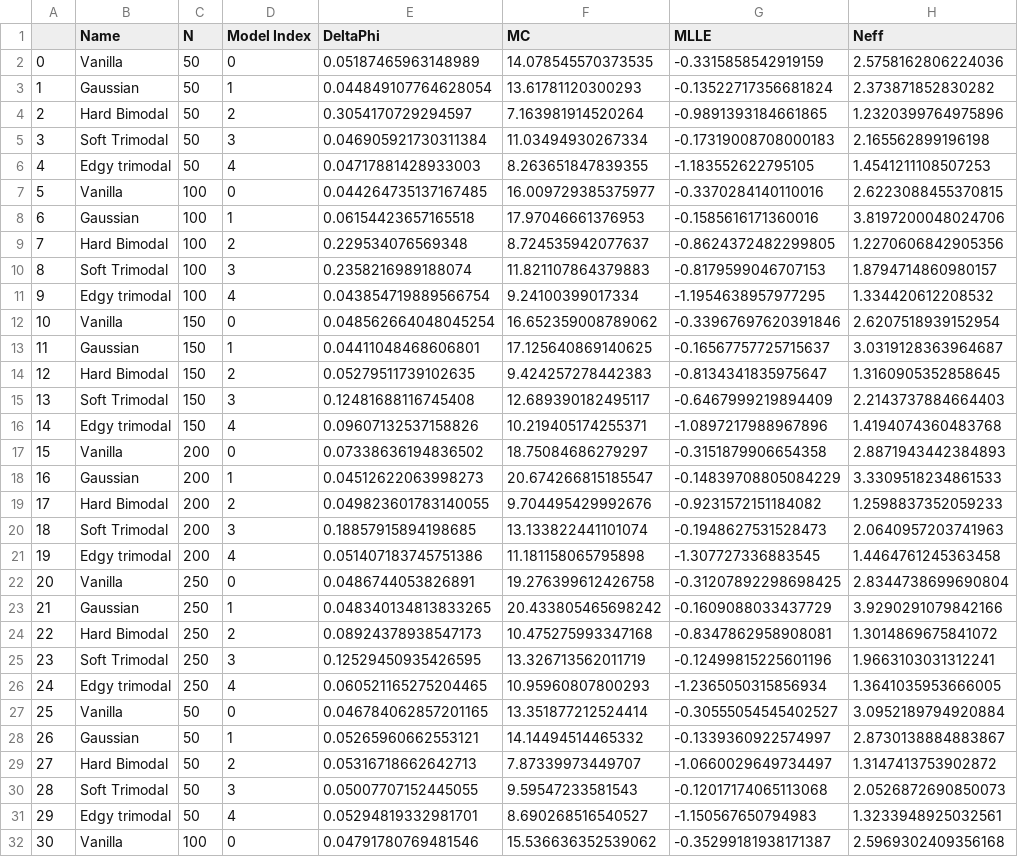
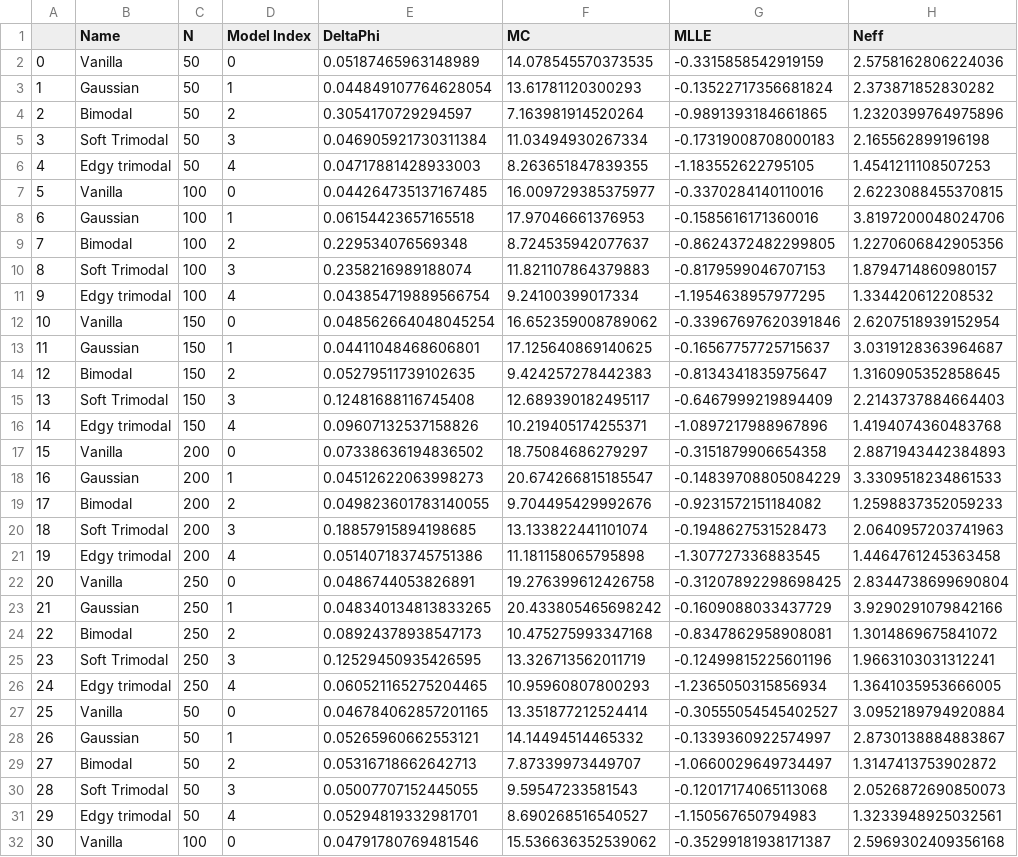
Before and after one commit to Sergio-Ltr/Generalized-Intrinsic-Plasticity, a CSV file: EXPERIMENTS/INUBUSHI/Inubushi-Intrinsic.csv, drawn as a sheet; only a part is shown; the diff covers the shown part only; the diff names each change by its address in the sheet, - before the commit and + after, or states it on an @@ line.

```diff
--- a/EXPERIMENTS/INUBUSHI/Inubushi-Intrinsic.csv
+++ b/EXPERIMENTS/INUBUSHI/Inubushi-Intrinsic.csv
-B4 (Name): Hard Bimodal
+B4 (Name): Bimodal
-B9 (Name): Hard Bimodal
+B9 (Name): Bimodal
-B14 (Name): Hard Bimodal
+B14 (Name): Bimodal
-B19 (Name): Hard Bimodal
+B19 (Name): Bimodal
-B24 (Name): Hard Bimodal
+B24 (Name): Bimodal
-B29 (Name): Hard Bimodal
+B29 (Name): Bimodal
```
Also changed, not shown: 19 edited cells elsewhere in this file, 35 other files.
